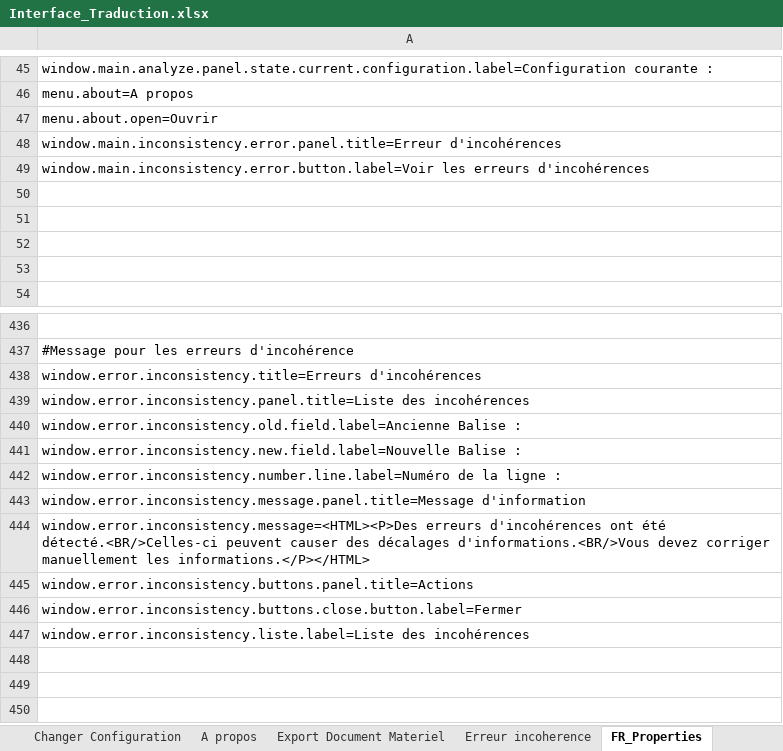
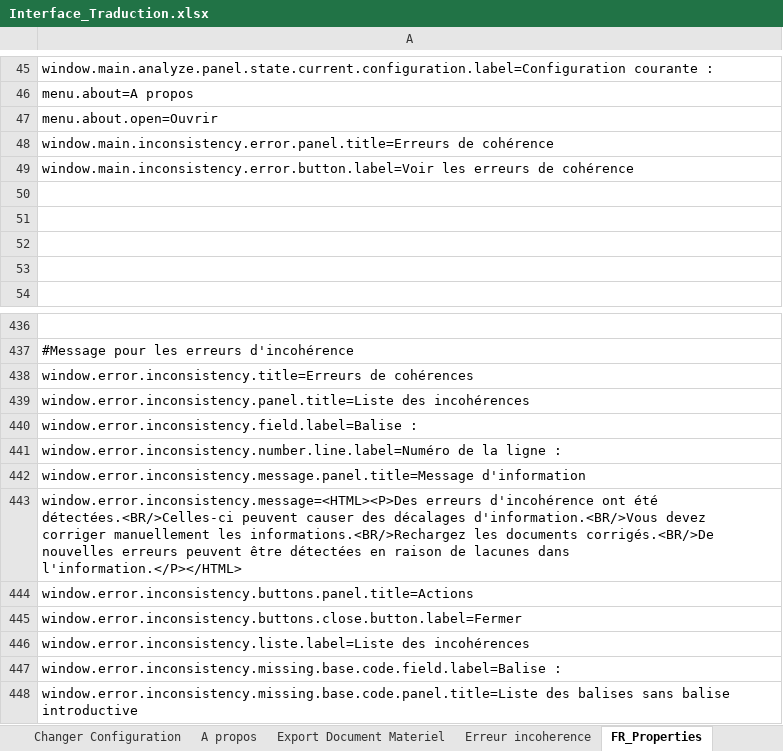
Before and after one commit to Jeremy-Leda/Caerus, an Excel workbook: Interface_Traduction.xlsx, sheet FR_Properties, drawn as a sheet; only a part is shown, gaps mark what is left out; values as stored, in another font and other column widths than the file's, no borders; removed rows and columns are numbered as before the commit, all else as after; the diff names each change by its address in the sheet, - before the commit and + after, or states it on an @@ line.

Commit message:
Modifications suivantes :
- Modification du fonctionnement du système d'incohérence
- Ajout de panel optionnelle pour miniser les informations sur la
fenêtre (fenêtre spécifique light)

```diff
--- a/Interface_Traduction.xlsx (sheet FR_Properties)
+++ b/Interface_Traduction.xlsx (sheet FR_Properties)
-A48: window.main.inconsistency.error.panel.title=Erreur d'incohérences
+A48: window.main.inconsistency.error.panel.title=Erreurs de cohérence
-A49: …les erreurs d'incohérences
+A49: …les erreurs de cohérence
-A438: window.error.inconsistency.title=Erreurs d'incohérences
+A438: window.error.inconsistency.title=Erreurs de cohérences
-A440: window.error.inconsistency.old.field.label=Ancienne Balise :
+A440: window.error.inconsistency.field.label=Balise :
-row 441: window.error.inconsistency.new.field.label=Nouvelle Balise :
-A443: window.error.inconsistency.message=<HTML><P>Des erreurs d'incohérences ont été détecté.<BR/>Celles-ci peuvent causer des décalages d'informations.<BR/>Vous devez corriger manuellement les informations.</P></HTML>
+A443: window.error.inconsistency.message=<HTML><P>Des erreurs d'incohérence ont été détectées.<BR/>Celles-ci peuvent causer des décalages d'information.<BR/>Vous devez corriger manuellement les informations.<BR/>Rechargez les documents corrigés.<BR/>De nouvelles erreurs peuvent être détectées en raison de lacunes dans l'information.</P></HTML>
+row 447: window.error.inconsistency.missing.base.code.field.label=Balise :
+row 448: window.error.inconsistency.missing.base.code.panel.title=Liste des balises sans balise introductive
```
Also changed, not shown: sheet Erreur incoherence, sheet ES_Properties, sheet Fenêtre principal, sheet Constants, formulas that keep their value, 22 other files.
